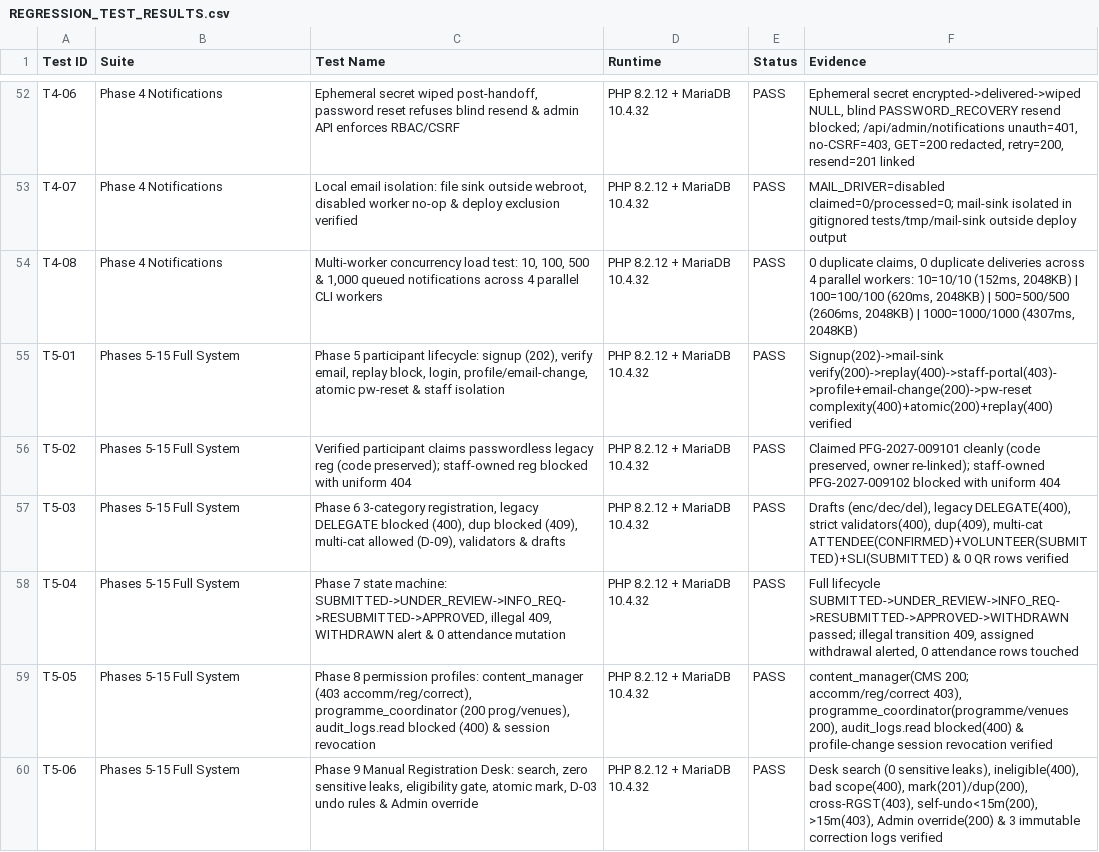
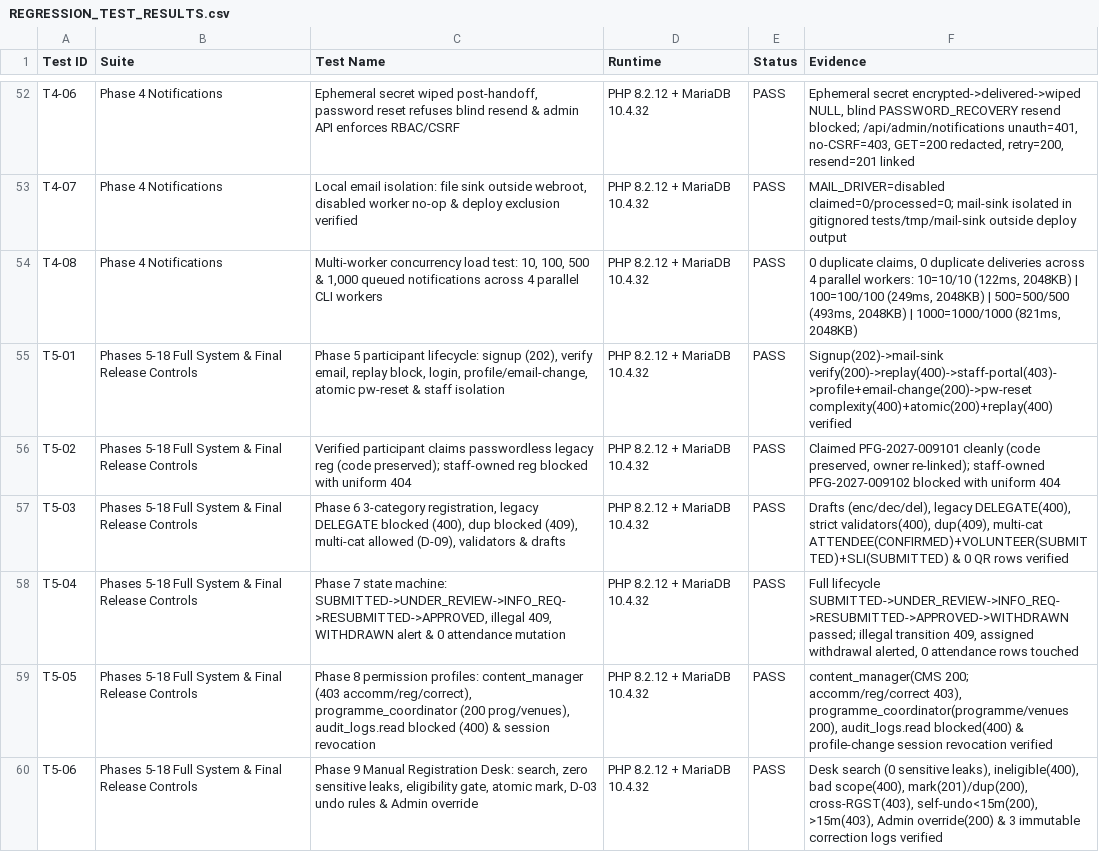
Before and after one commit to gurarpitzz/purplefestivalgujarat, a CSV file: project-docs/REGRESSION_TEST_RESULTS.csv, drawn as a sheet; only a part is shown, gaps mark what is left out; the diff covers the shown part only.

Commit message:
chore(release): finalize v2027.0-rc1 acceptance reports & 118/118 regression evidence

```diff
--- a/project-docs/REGRESSION_TEST_RESULTS.csv
+++ b/project-docs/REGRESSION_TEST_RESULTS.csv
@@ -53,8 +53,8 @@ T4-06,Phase 4 Notifications,"Ephemeral secret wiped post-handoff, password reset
 T4-07,Phase 4 Notifications,"Local email isolation: file sink outside webroot, disabled worker no-op & deploy exclusion verified",PHP 8.2.12 + MariaDB 10.4.32,PASS,MAIL_DRIVER=disabled claimed=0/processed=0; mail-sink isolated in gitignored tests/tmp/mail-sink outside deploy output
-T4-08,Phase 4 Notifications,"Multi-worker concurrency load test: 10, 100, 500 & 1,000 queued notifications across 4 parallel CLI workers",PHP 8.2.12 + MariaDB 10.4.32,PASS,"0 duplicate claims, 0 duplicate deliveries across 4 parallel workers: 10=10/10 (152ms, 2048KB) | 100=100/100 (620ms, 2048KB) | 500=500/500 (2606ms, 2048KB) | 1000=1000/1000 (4307ms, 2048KB)"
-T5-01,Phases 5-15 Full System,"Phase 5 participant lifecycle: signup (202), verify email, replay block, login, profile/email-change, atomic pw-reset & staff isolation",PHP 8.2.12 + MariaDB 10.4.32,PASS,Signup(202)->mail-sink verify(200)->replay(400)->staff-portal(403)->profile+email-change(200)->pw-reset complexity(400)+atomic(200)+replay(400) verified
-T5-02,Phases 5-15 Full System,Verified participant claims passwordless legacy reg (code preserved); staff-owned reg blocked with uniform 404,PHP 8.2.12 + MariaDB 10.4.32,PASS,"Claimed PFG-2027-009101 cleanly (code preserved, owner re-linked); staff-owned PFG-2027-009102 blocked with uniform 404"
-T5-03,Phases 5-15 Full System,"Phase 6 3-category registration, legacy DELEGATE blocked (400), dup blocked (409), multi-cat allowed (D-09), validators & drafts",PHP 8.2.12 + MariaDB 10.4.32,PASS,"Drafts (enc/dec/del), legacy DELEGATE(400), strict validators(400), dup(409), multi-cat ATTENDEE(CONFIRMED)+VOLUNTEER(SUBMITTED)+SLI(SUBMITTED) & 0 QR rows verified"
-T5-04,Phases 5-15 Full System,"Phase 7 state machine: SUBMITTED->UNDER_REVIEW->INFO_REQ->RESUBMITTED->APPROVED, illegal 409, WITHDRAWN alert & 0 attendance mutation",PHP 8.2.12 + MariaDB 10.4.32,PASS,"Full lifecycle SUBMITTED->UNDER_REVIEW->INFO_REQ->RESUBMITTED->APPROVED->WITHDRAWN passed; illegal transition 409, assigned withdrawal alerted, 0 attendance rows touched"
-T5-05,Phases 5-15 Full System,"Phase 8 permission profiles: content_manager (403 accomm/reg/correct), programme_coordinator (200 prog/venues), audit_logs.read blocked (400) & session revocation",PHP 8.2.12 + MariaDB 10.4.32,PASS,"content_manager(CMS 200; accomm/reg/correct 403), programme_coordinator(programme/venues 200), audit_logs.read blocked(400) & profile-change session revocation verified"
-T5-06,Phases 5-15 Full System,"Phase 9 Manual Registration Desk: search, zero sensitive leaks, eligibility gate, atomic mark, D-03 undo rules & Admin override",PHP 8.2.12 + MariaDB 10.4.32,PASS,"Desk search (0 sensitive leaks), ineligible(400), bad scope(400), mark(201)/dup(200), cross-RGST(403), self-undo<15m(200), >15m(403), Admin override(200) & 3 immutable correction logs verified"
+T4-08,Phase 4 Notifications,"Multi-worker concurrency load test: 10, 100, 500 & 1,000 queued notifications across 4 parallel CLI workers",PHP 8.2.12 + MariaDB 10.4.32,PASS,"0 duplicate claims, 0 duplicate deliveries across 4 parallel workers: 10=10/10 (122ms, 2048KB) | 100=100/100 (249ms, 2048KB) | 500=500/500 (493ms, 2048KB) | 1000=1000/1000 (821ms, 2048KB)"
+T5-01,Phases 5-18 Full System & Final Release Controls,"Phase 5 participant lifecycle: signup (202), verify email, replay block, login, profile/email-change, atomic pw-reset & staff isolation",PHP 8.2.12 + MariaDB 10.4.32,PASS,Signup(202)->mail-sink verify(200)->replay(400)->staff-portal(403)->profile+email-change(200)->pw-reset complexity(400)+atomic(200)+replay(400) verified
+T5-02,Phases 5-18 Full System & Final Release Controls,Verified participant claims passwordless legacy reg (code preserved); staff-owned reg blocked with uniform 404,PHP 8.2.12 + MariaDB 10.4.32,PASS,"Claimed PFG-2027-009101 cleanly (code preserved, owner re-linked); staff-owned PFG-2027-009102 blocked with uniform 404"
+T5-03,Phases 5-18 Full System & Final Release Controls,"Phase 6 3-category registration, legacy DELEGATE blocked (400), dup blocked (409), multi-cat allowed (D-09), validators & drafts",PHP 8.2.12 + MariaDB 10.4.32,PASS,"Drafts (enc/dec/del), legacy DELEGATE(400), strict validators(400), dup(409), multi-cat ATTENDEE(CONFIRMED)+VOLUNTEER(SUBMITTED)+SLI(SUBMITTED) & 0 QR rows verified"
+T5-04,Phases 5-18 Full System & Final Release Controls,"Phase 7 state machine: SUBMITTED->UNDER_REVIEW->INFO_REQ->RESUBMITTED->APPROVED, illegal 409, WITHDRAWN alert & 0 attendance mutation",PHP 8.2.12 + MariaDB 10.4.32,PASS,"Full lifecycle SUBMITTED->UNDER_REVIEW->INFO_REQ->RESUBMITTED->APPROVED->WITHDRAWN passed; illegal transition 409, assigned withdrawal alerted, 0 attendance rows touched"
+T5-05,Phases 5-18 Full System & Final Release Controls,"Phase 8 permission profiles: content_manager (403 accomm/reg/correct), programme_coordinator (200 prog/venues), audit_logs.read blocked (400) & session revocation",PHP 8.2.12 + MariaDB 10.4.32,PASS,"content_manager(CMS 200; accomm/reg/correct 403), programme_coordinator(programme/venues 200), audit_logs.read blocked(400) & profile-change session revocation verified"
+T5-06,Phases 5-18 Full System & Final Release Controls,"Phase 9 Manual Registration Desk: search, zero sensitive leaks, eligibility gate, atomic mark, D-03 undo rules & Admin override",PHP 8.2.12 + MariaDB 10.4.32,PASS,"Desk search (0 sensitive leaks), ineligible(400), bad scope(400), mark(201)/dup(200), cross-RGST(403), self-undo<15m(200), >15m(403), Admin override(200) & 3 immutable correction logs verified"
```
Also changed, not shown: 11 added rows and 64 edited cells elsewhere in this file, 4 other files.
